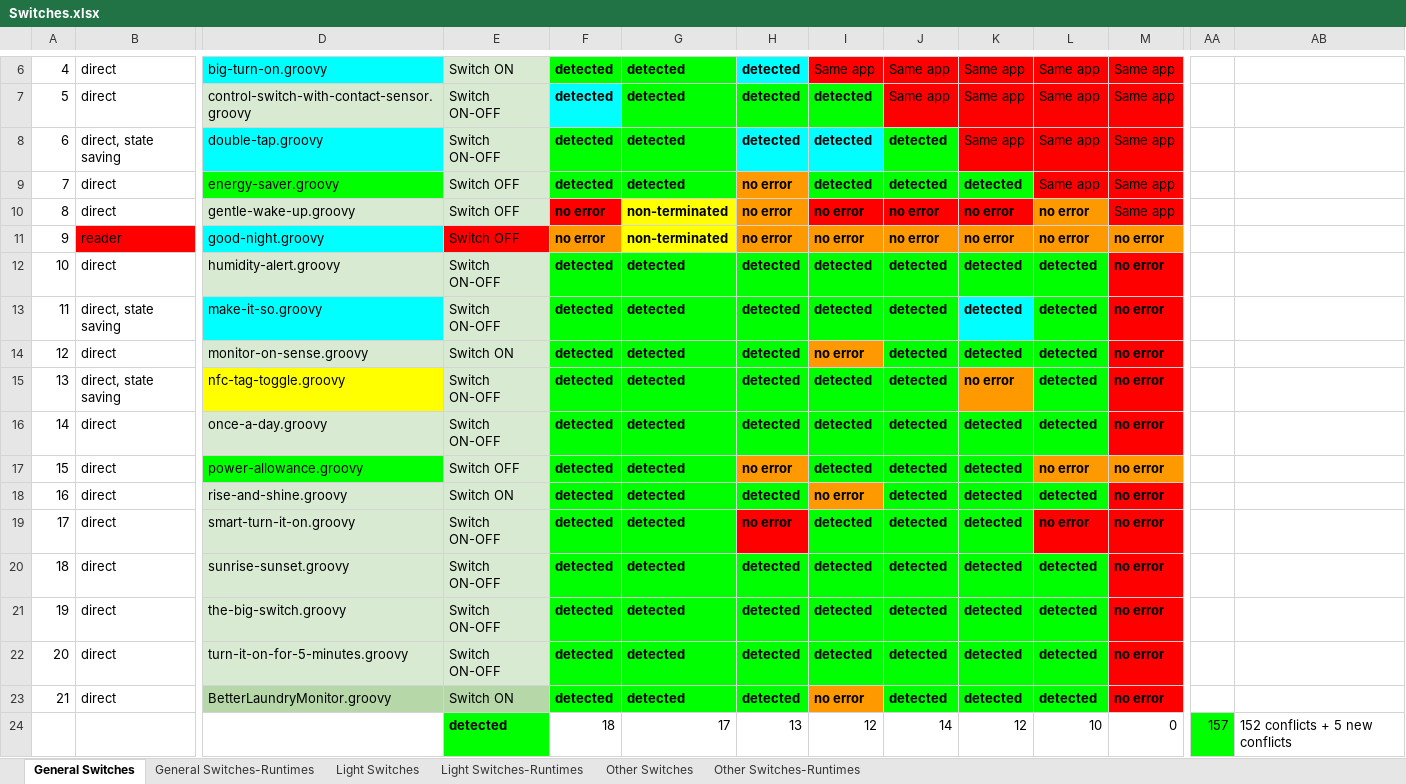
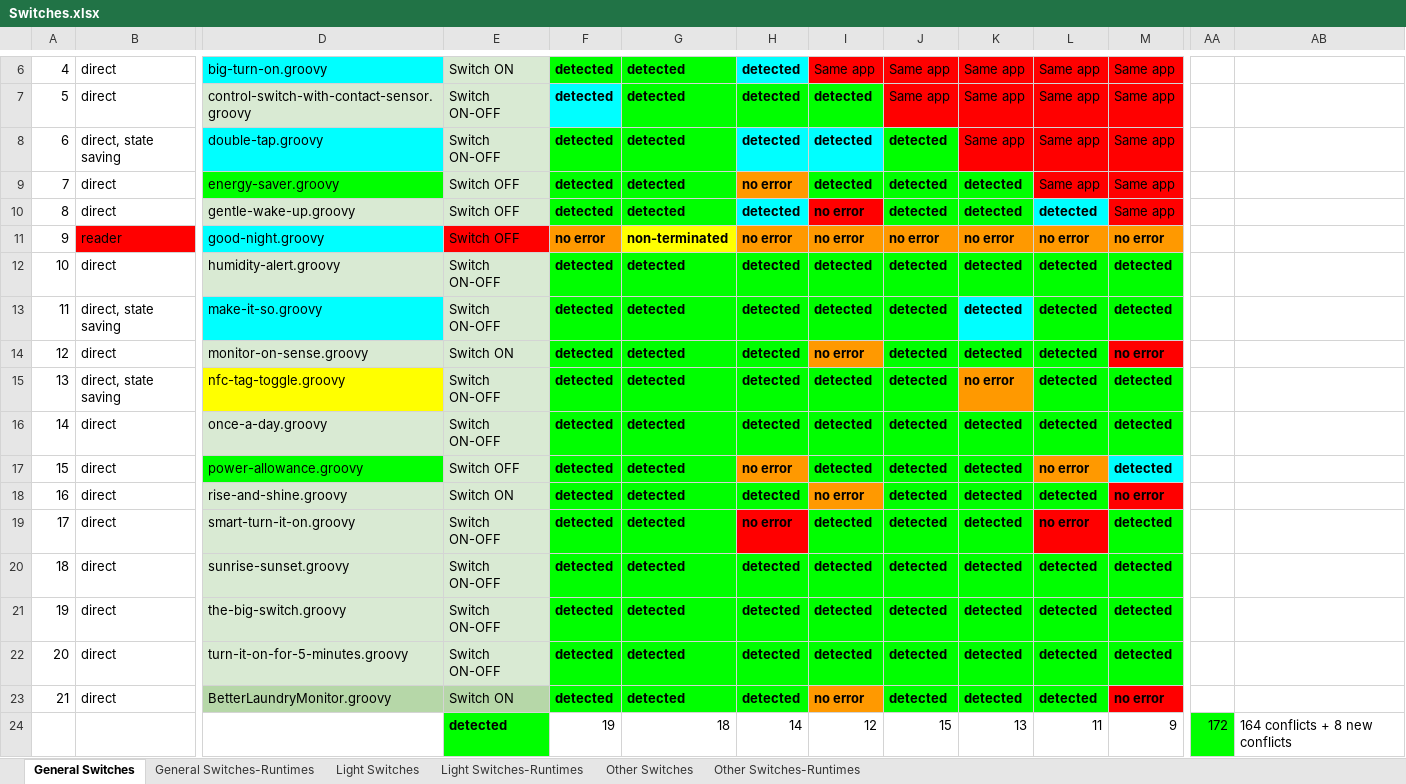
Before and after one commit to uci-plrg/iotcheck-data, an Excel workbook: Device Interaction/Automation/Switches.xlsx, sheet General Switches, drawn as a sheet; only a part is shown, gaps mark what is left out; values as stored, in another font and other column widths than the file's, no borders; charts and pictures not drawn; the diff covers the shown part only; the diff names each change by its address in the sheet, - before the commit and + after, or states it on an @@ line.

```diff
--- a/Device Interaction/Automation/Switches.xlsx (sheet General Switches)
+++ b/Device Interaction/Automation/Switches.xlsx (sheet General Switches)
-F10: no error
+F10: detected
-F10 fill: #FF0000
+F10 fill: #00FF00
-G10: non-terminated
+G10: detected
-G10 fill: #FFFF00
+G10 fill: #00FF00
-H10: no error
+H10: detected
-H10 fill: #FF9900
+H10 fill: #00FFFF
-J10: no error
+J10: detected
-J10:K10 fill: #FF0000
+J10:K10 fill: #00FF00
-K10: no error
+K10: detected
-L10: no error
+L10: detected
-L10 fill: #FF9900
+L10 fill: #00FFFF
-M12:M13: no error
+M12:M13: detected
-M12:M13 fill: #FF0000
+M12:M13 fill: #00FF00
-M15:M17: no error
+M15:M17: detected
-M15:M16 fill: #FF0000
+M15:M16 fill: #00FF00
-M17 fill: #FF9900
+M17 fill: #00FFFF
-M19:M22: no error
+M19:M22: detected
-M19:M22 fill: #FF0000
+M19:M22 fill: #00FF00
-F24: 18
+F24: 19
-G24: 17
+G24: 18
-H24: 13
+H24: 14
-J24: 14
+J24: 15
-K24: 12
+K24: 13
-L24: 10
+L24: 11
-M24: 0
+M24: 9
-AA24: 157
+AA24: 172
-AB24: 152 conflicts + 5 new conflicts
+AB24: 164 conflicts + 8 new conflicts
```
Also changed, not shown: 2 added rows and 10 edited cells elsewhere in this sheet, sheet General Switches-Runtimes, sheet Light Switches, formulas that keep their value, Device Interaction/Automation/Summary Statistics - Device - Automation.xlsx.
